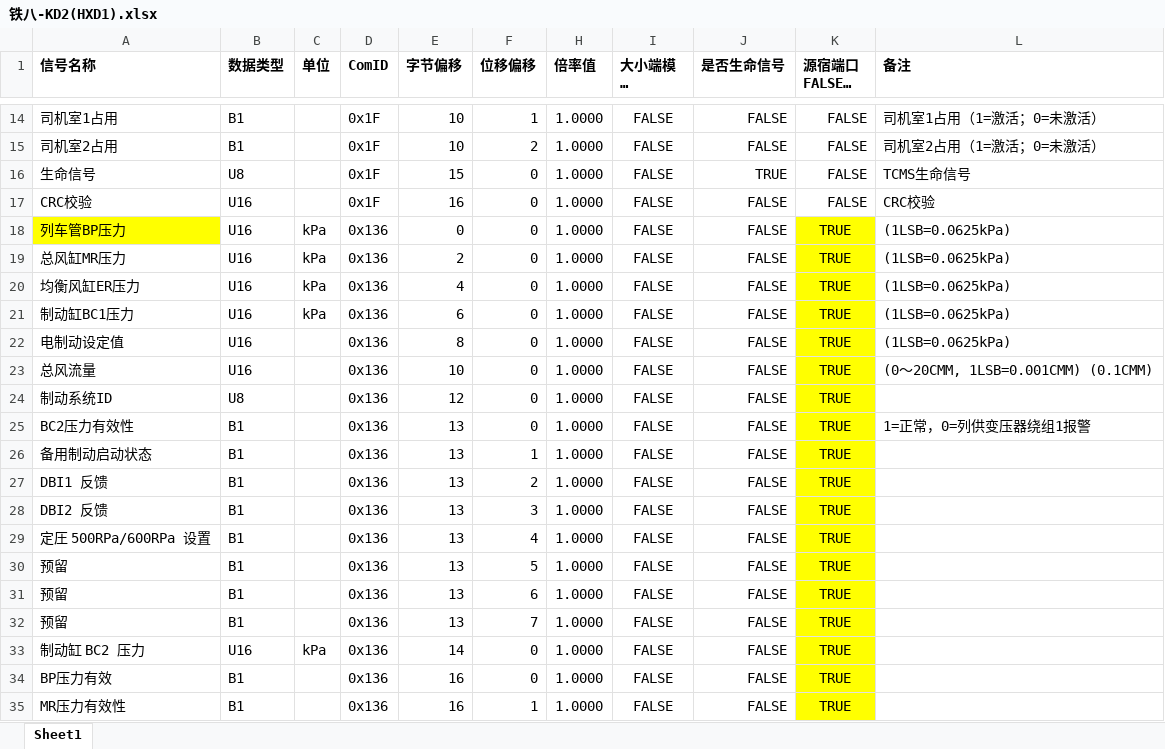
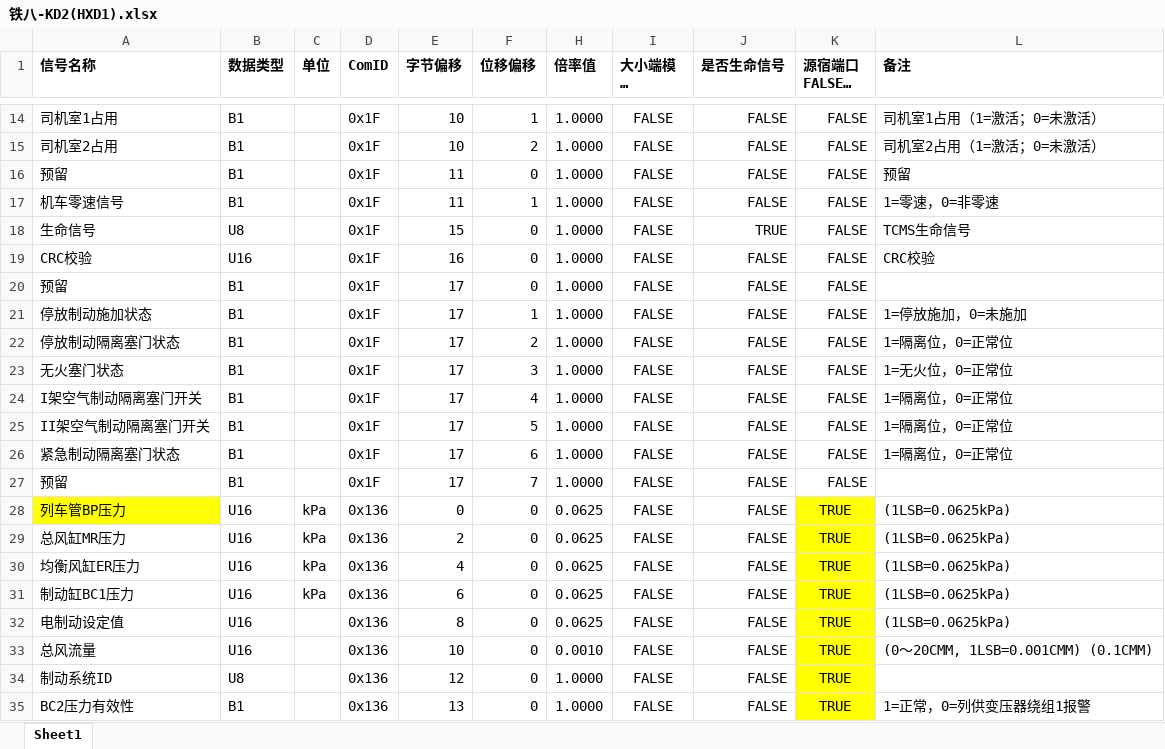
Before and after one commit to YiZheng1996/2025-07-ZZG, an Excel workbook: docs/MVB/铁八（HXD1）/CAB(HXD1)/铁八-KD2(HXD1).xlsx, sheet Sheet1, drawn as a sheet; only a part is shown, gaps mark what is left out; the shorter side is filled out with more unchanged rows; long unchanged cells end in …; values as stored, in another font and other column widths than the file's, no borders; addresses are those after the commit; the diff names each change by its address in the sheet, - before the commit and + after, or states it on an @@ line.

```diff
--- a/docs/MVB/铁八（HXD1）/CAB(HXD1)/铁八-KD2(HXD1).xlsx (sheet Sheet1)
+++ b/docs/MVB/铁八（HXD1）/CAB(HXD1)/铁八-KD2(HXD1).xlsx (sheet Sheet1)
+row 16: 预留 | B1 |  | 0x1F | 11 | 0 | 1.0000 | FALSE | FALSE | FALSE | 预留
+row 17: 机车零速信号 | B1 |  | 0x1F | 11 | 1 | 1.0000 | FALSE | FALSE | FALSE | 1=零速，0=非零速
+row 20: 预留 | B1 |  | 0x1F | 17 | 0 | 1.0000 | FALSE | FALSE | FALSE
+row 21: 停放制动施加状态 | B1 |  | 0x1F | 17 | 1 | 1.0000 | FALSE | FALSE | FALSE | 1=停放施加，0=未施加
+row 22: 停放制动隔离塞门状态 | B1 |  | 0x1F | 17 | 2 | 1.0000 | FALSE | FALSE | FALSE | 1=隔离位，0=正常位
+row 23: 无火塞门状态 | B1 |  | 0x1F | 17 | 3 | 1.0000 | FALSE | FALSE | FALSE | 1=无火位，0=正常位
+row 24: I架空气制动隔离塞门开关 | B1 |  | 0x1F | 17 | 4 | 1.0000 | FALSE | FALSE | FALSE | 1=隔离位，0=正常位
+row 25: II架空气制动隔离塞门开关 | B1 |  | 0x1F | 17 | 5 | 1.0000 | FALSE | FALSE | FALSE | 1=隔离位，0=正常位
+row 26: 紧急制动隔离塞门状态 | B1 |  | 0x1F | 17 | 6 | 1.0000 | FALSE | FALSE | FALSE | 1=隔离位，0=正常位
+row 27: 预留 | B1 |  | 0x1F | 17 | 7 | 1.0000 | FALSE | FALSE | FALSE
-H28:H32 (倍率值): 1.0000
+H28:H32 (倍率值): 0.0625
-H33 (倍率值): 1.0000
+H33 (倍率值): 0.0010
```
Also changed, not shown: docs/MVB/铁八（HXD1）/CAB(HXD1)/HXD1C-CAB-B机车-航插配置表.xlsx, docs/MVB/铁八（HXD1）/DK2(HXD1)/铁八-KD2(HXD1).xlsx, 16 other files.
